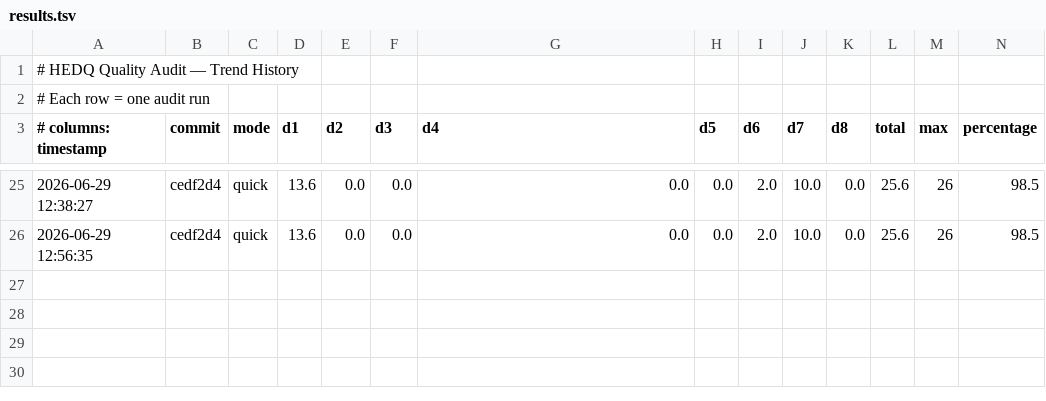
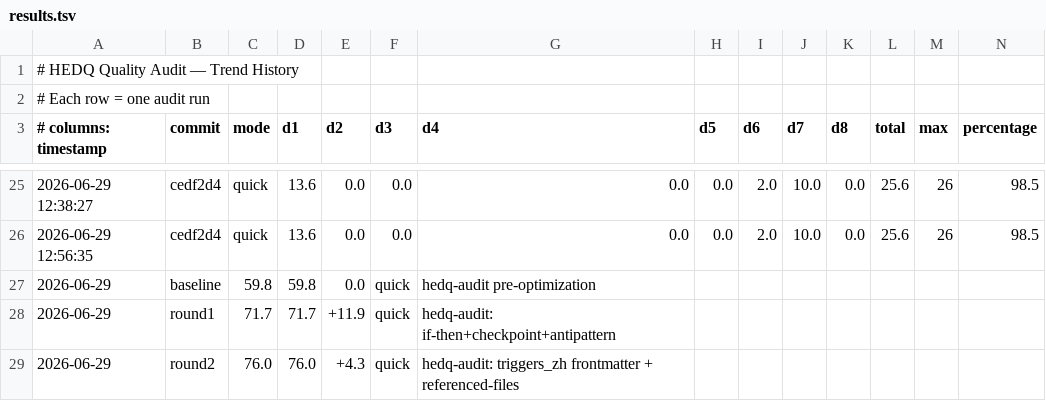
Before and after one commit to tonydeng/harness-engineering-from-oc-to-ai-coding, a TSV file: scripts/qa/reports/results.tsv, drawn as a sheet; only a part is shown, gaps mark what is left out; rows hold the shown columns only; the diff names each change by its address in the sheet, - before the commit and + after, or states it on an @@ line.

Commit message:
:memo: docs(hedq-audit): darwin round 2 result card + trend record

```diff
--- a/scripts/qa/reports/results.tsv
+++ b/scripts/qa/reports/results.tsv
+row 27: 2026-06-29 | baseline | 59.8 | 59.8 | 0.0 | quick | hedq-audit pre-optimization
+row 28: 2026-06-29 | round1 | 71.7 | 71.7 | +11.9 | quick | hedq-audit: if-then+checkpoint+antipattern
+row 29: 2026-06-29 | round2 | 76.0 | 76.0 | +4.3 | quick | hedq-audit: triggers_zh frontmatter + referenced-files
```
Also changed, not shown: 1 other file.
